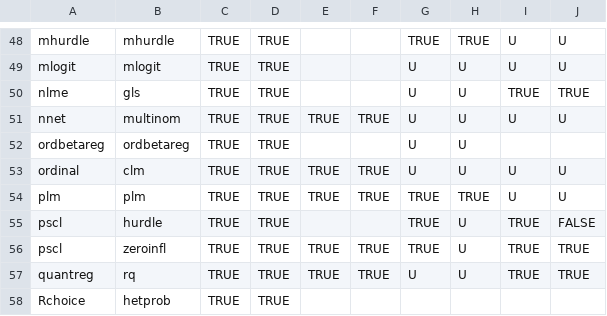
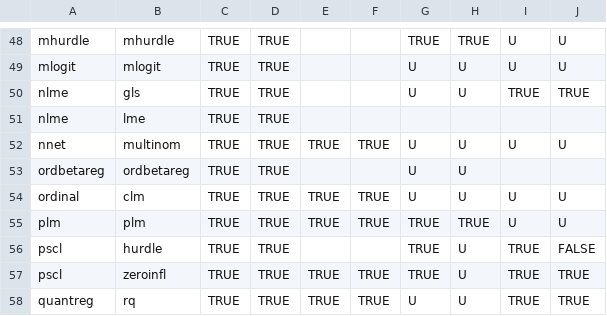
Before and after one commit to vincentarelbundock/marginaleffects, a CSV file: data-raw/supported_models.csv, drawn as a sheet; only a part is shown, gaps mark what is left out; the shorter side is filled out with more unchanged rows.

Commit message:
support nlme::lme

```diff
--- a/data-raw/supported_models.csv
+++ b/data-raw/supported_models.csv
@@ -50,2 +50,3 @@ mlogit,mlogit,TRUE,TRUE,,,U,U,U,U
 nlme,gls,TRUE,TRUE,,,U,U,TRUE,TRUE
+nlme,lme,TRUE,TRUE,,,,,,
 nnet,multinom,TRUE,TRUE,TRUE,TRUE,U,U,U,U
```
Also changed, not shown: 7 other files.
